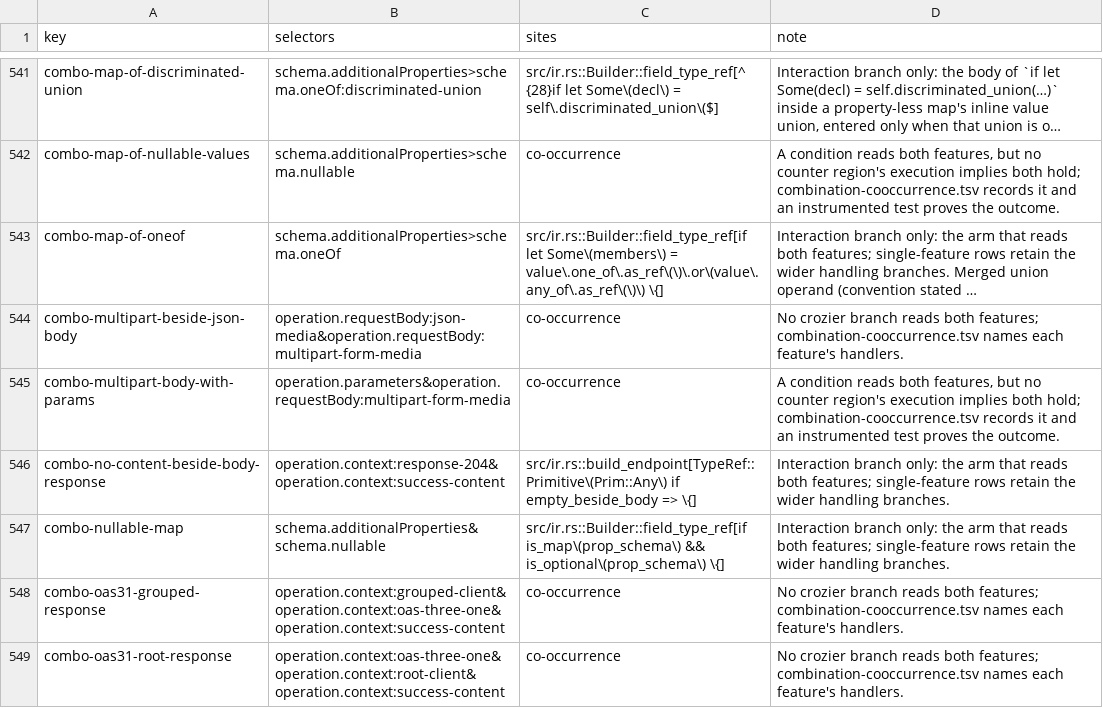
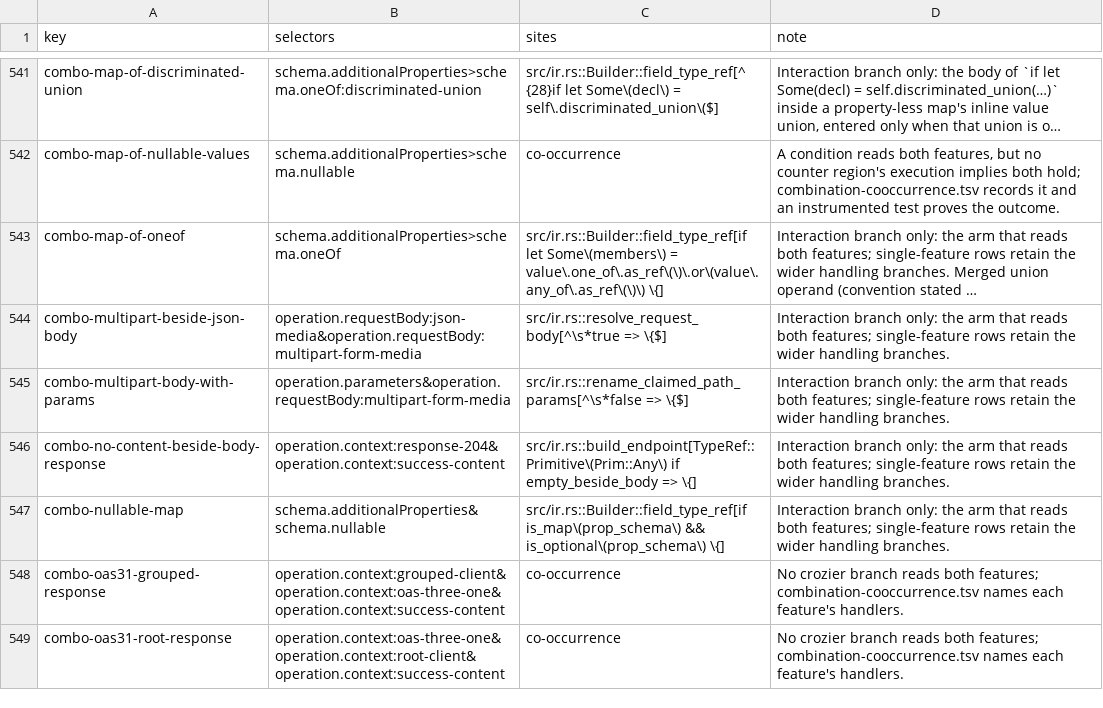
Before and after one commit to nickderobertis/crozier, a TSV file: docs/openapi-surface/golden-reach-sites.tsv, drawn as a sheet; only a part is shown, gaps mark what is left out; long unchanged cells end in …; the diff covers the shown part only; the diff names each change by its address in the sheet, - before the commit and + after, or states it on an @@ line.

```diff
--- a/docs/openapi-surface/golden-reach-sites.tsv
+++ b/docs/openapi-surface/golden-reach-sites.tsv
-C544 (sites): co-occurrence
+C544 (sites): src/ir.rs::resolve_request_body[^\s*true => \{$]
-D544 (note): No crozier branch reads both features; combination-cooccurrence.tsv names each feature's handlers.
+D544 (note): Interaction branch only: the arm that reads both features; single-feature rows retain the wider handling branches.
-C545 (sites): co-occurrence
+C545 (sites): src/ir.rs::rename_claimed_path_params[^\s*false => \{$]
-D545 (note): A condition reads both features, but no counter region's execution implies both hold; combination-cooccurrence.tsv records it and an instrumented test proves the outcome.
+D545 (note): Interaction branch only: the arm that reads both features; single-feature rows retain the wider handling branches.
```
Also changed, not shown: 14 edited cells elsewhere in this file, docs/openapi-surface/combination-cooccurrence.tsv, 4 other files.
